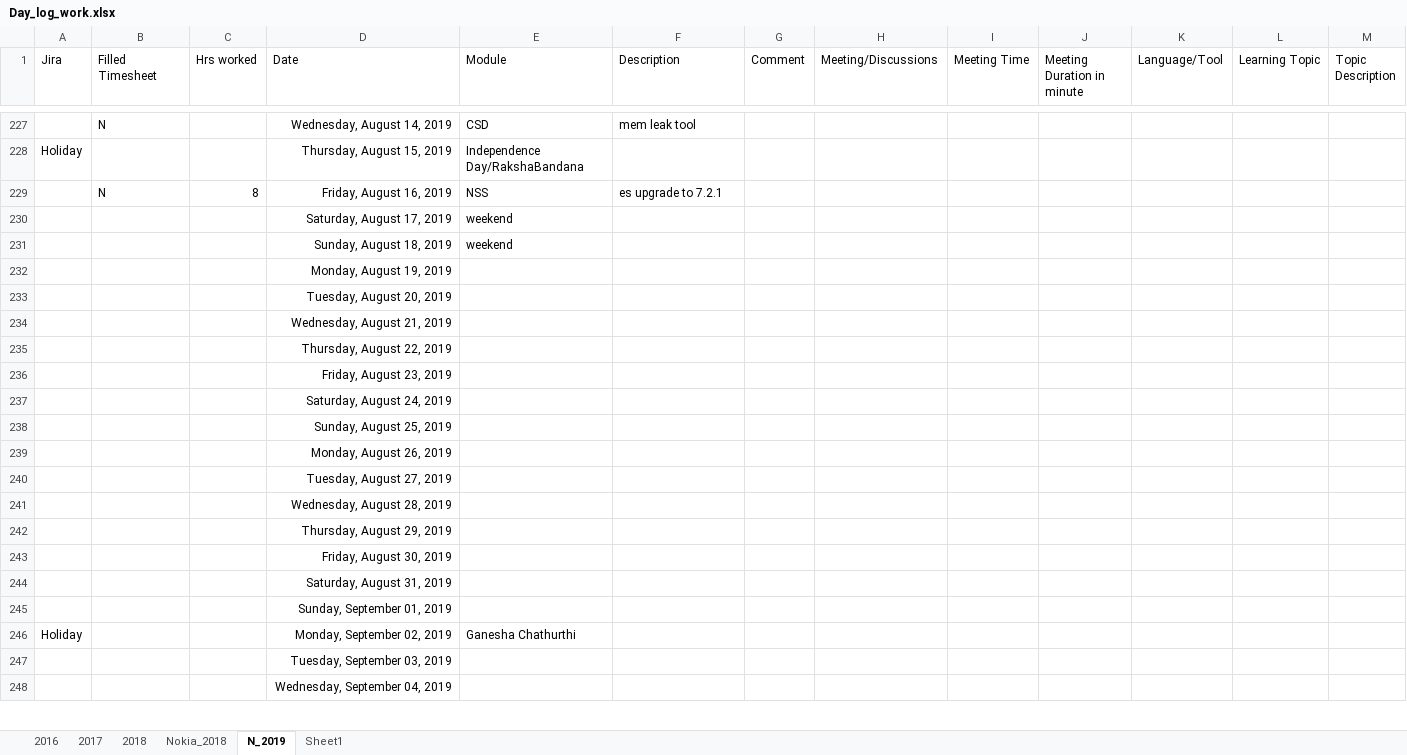
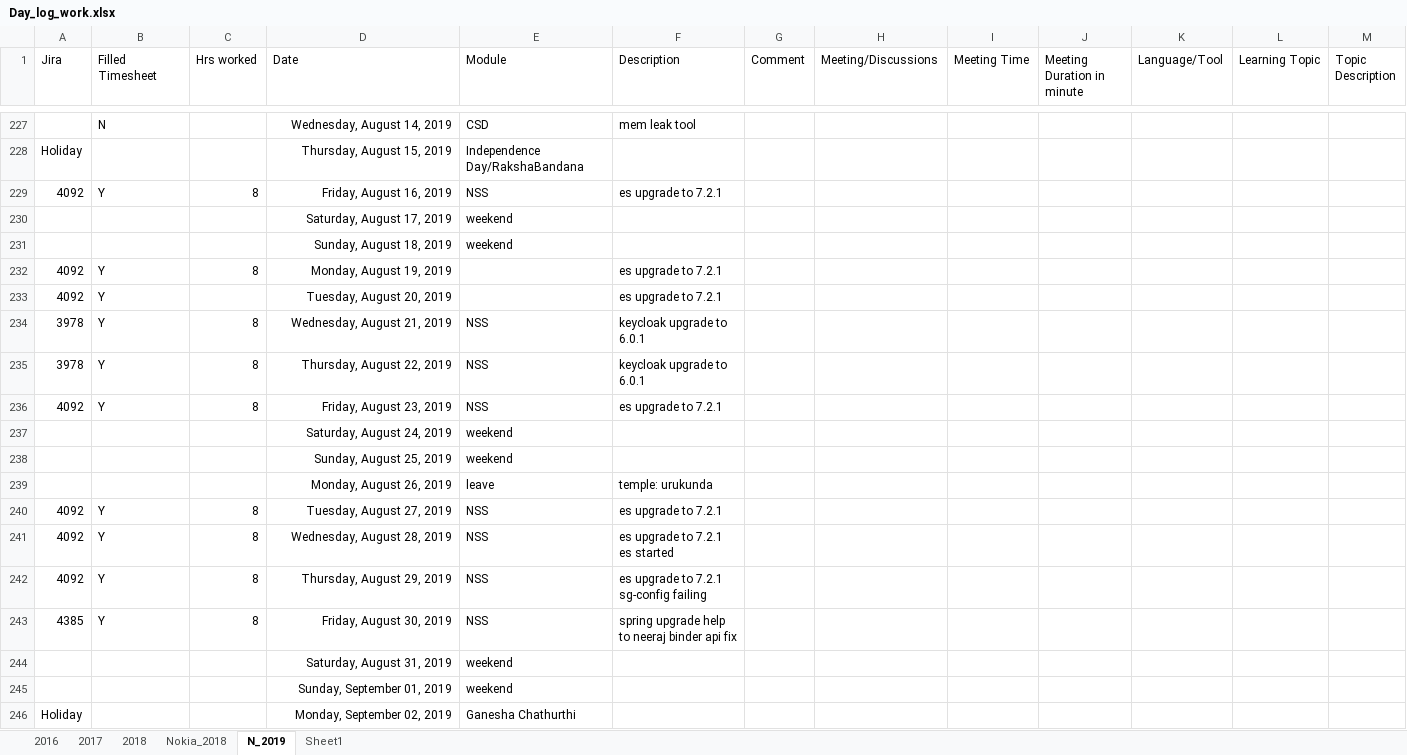
Before and after one commit to Rachangouda/practice, an Excel workbook: src/Documents/Day_log_work.xlsx, sheet N_2019, drawn as a sheet; only a part is shown, gaps mark what is left out; values as stored, in another font and other column widths than the file's, no borders; conditional formats and table styles not drawn; removed rows and columns are numbered as before the commit, all else as after; rows hold the shown columns only; the diff covers the shown part only; the diff names each change by its address in the sheet, - before the commit and + after, or states it on an @@ line.

```diff
--- a/src/Documents/Day_log_work.xlsx (sheet N_2019)
+++ b/src/Documents/Day_log_work.xlsx (sheet N_2019)
-A229 (Jira): (empty)
+A229 (Jira): 4092
-B229 (Filled Timesheet): N
+B229 (Filled Timesheet): Y
-row 232:  |  |  | Monday, August 19, 2019
-row 233:  |  |  | Tuesday, August 20, 2019
-row 234:  |  |  | Wednesday, August 21, 2019
-row 235:  |  |  | Thursday, August 22, 2019
-row 236:  |  |  | Friday, August 23, 2019
-row 237:  |  |  | Saturday, August 24, 2019
-row 238:  |  |  | Sunday, August 25, 2019
-row 239:  |  |  | Monday, August 26, 2019
-row 240:  |  |  | Tuesday, August 27, 2019
-row 241:  |  |  | Wednesday, August 28, 2019
-row 242:  |  |  | Thursday, August 29, 2019
-row 243:  |  |  | Friday, August 30, 2019
-row 244:  |  |  | Saturday, August 31, 2019
-row 245:  |  |  | Sunday, September 01, 2019
+row 232: 4092 | Y | 8 | Monday, August 19, 2019 |  | es upgrade to 7.2.1
+row 233: 4092 | Y |  | Tuesday, August 20, 2019 |  | es upgrade to 7.2.1
+row 234: 3978 | Y | 8 | Wednesday, August 21, 2019 | NSS | keycloak upgrade to 6.0.1
+row 235: 3978 | Y | 8 | Thursday, August 22, 2019 | NSS | keycloak upgrade to 6.0.1
+row 236: 4092 | Y | 8 | Friday, August 23, 2019 | NSS | es upgrade to 7.2.1
+row 237:  |  |  | Saturday, August 24, 2019 | weekend
+row 238:  |  |  | Sunday, August 25, 2019 | weekend
+row 239:  |  |  | Monday, August 26, 2019 | leave | temple: urukunda
+row 240: 4092 | Y | 8 | Tuesday, August 27, 2019 | NSS | es upgrade to 7.2.1
+row 241: 4092 | Y | 8 | Wednesday, August 28, 2019 | NSS | es upgrade to 7.2.1 es started
+row 242: 4092 | Y | 8 | Thursday, August 29, 2019 | NSS | es upgrade to 7.2.1 sg-config failing
+row 243: 4385 | Y | 8 | Friday, August 30, 2019 | NSS | spring upgrade help to neeraj binder api fix
+row 244:  |  |  | Saturday, August 31, 2019 | weekend
+row 245:  |  |  | Sunday, September 01, 2019 | weekend
-row 247:  |  |  | Tuesday, September 03, 2019
-row 248:  |  |  | Wednesday, September 04, 2019
```
Also changed, not shown: 39 added rows, 37 removed rows and 1 edited cell elsewhere in this sheet, out/production/Practice/Documents/Day_log_work.xlsx, 10 other files.
